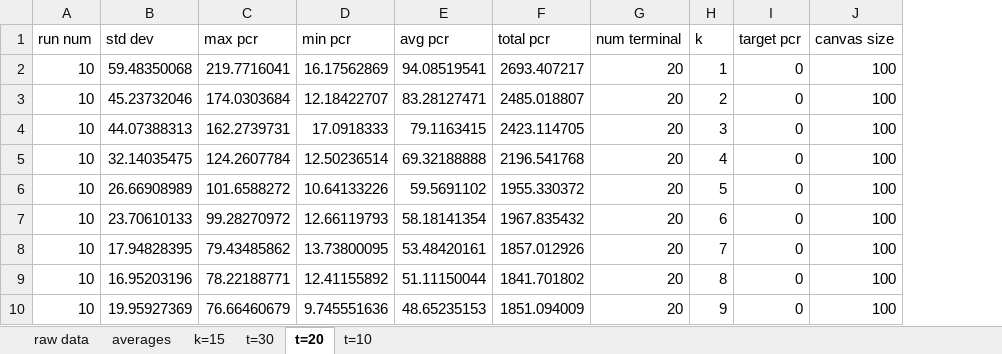
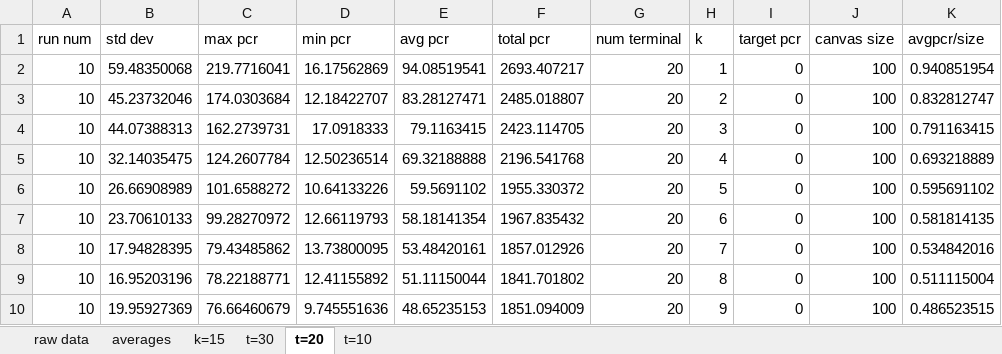
Before and after one commit to feltenberger/cmsc-641-fsmt, an Excel workbook: Paper/Dave scratch/collectedData.xlsx, sheet t=20, drawn as a sheet; only a part is shown; values as stored, in another font and other column widths than the file's, no borders; charts and pictures not drawn; the diff names each change by its address in the sheet, - before the commit and + after, or states it on an @@ line.

```diff
--- a/Paper/Dave scratch/collectedData.xlsx (sheet t=20)
+++ b/Paper/Dave scratch/collectedData.xlsx (sheet t=20)
+column K (avgpcr/size), rows 2-10: 0.940851954 | 0.832812747 | 0.791163415 | 0.693218889 | 0.595691102 | 0.581814135 | 0.534842016 | 0.511115004 | 0.486523515
```
Also changed, not shown: charts or pictures, 3 other files.
